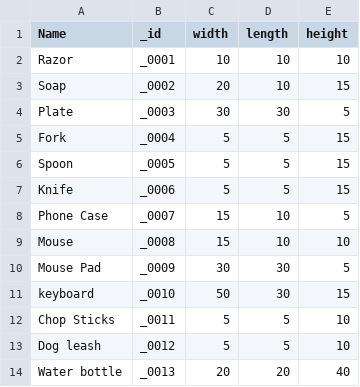
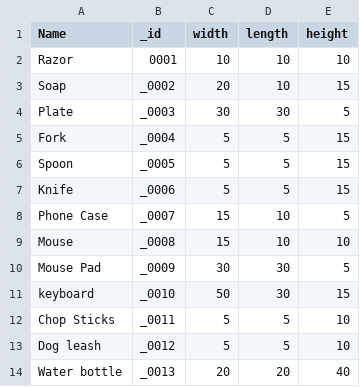
Before and after one commit to ICS4U-Gallo/amazon-fc-assignment-pumpkin, a CSV file: products.csv, drawn as a sheet.

Commit message:
Update products.csv

```diff
--- a/products.csv
+++ b/products.csv
@@ -1,3 +1,3 @@
 Name,_id,width,length,height
-Razor,_0001,10,10,10
+Razor,0001,10,10,10
 Soap,_0002,20,10,15
```
